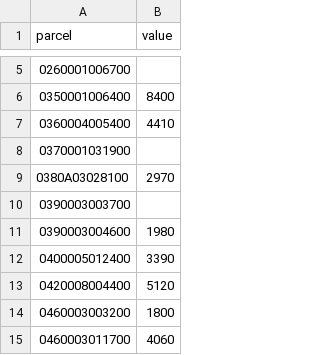
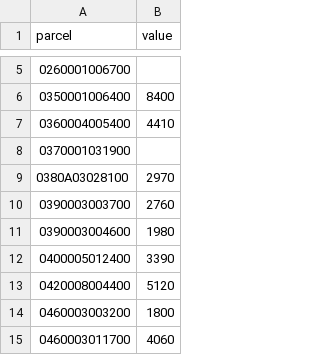
Before and after one commit to JunTaoLuo/ErukaExp, a CSV file: Dataset/Ownership/buildings.csv, drawn as a sheet; only a part is shown, gaps mark what is left out.

```diff
--- a/Dataset/Ownership/buildings.csv
+++ b/Dataset/Ownership/buildings.csv
@@ -9,3 +9,3 @@ parcel,value
 0380A03028100,2970
-0390003003700,
+0390003003700,2760
 0390003004600,1980
```
Also changed, not shown: 1 other file.
